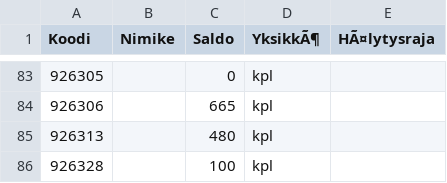
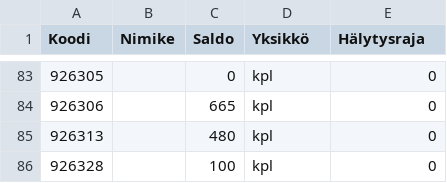
Before and after one commit to TommiThompson/InventaarioOhjelma, a CSV file: KISALLINTIE/KISALLINTIE_Inventaario.csv, drawn as a sheet; only a part is shown, gaps mark what is left out; the diff covers the shown part only; the diff names each change by its address in the sheet, - before the commit and + after, or states it on an @@ line.

```diff
--- a/KISALLINTIE/KISALLINTIE_Inventaario.csv
+++ b/KISALLINTIE/KISALLINTIE_Inventaario.csv
-D1: YksikkÃ¶
+D1: Yksikkö
-E1: HÃ¤lytysraja
+E1: Hälytysraja
-E83:E86 (Hälytysraja): (empty)
+E83:E86 (Hälytysraja): 0
```
Also changed, not shown: 107 edited cells elsewhere in this file, SM/SM_Inventaario.csv, 3 other files.
